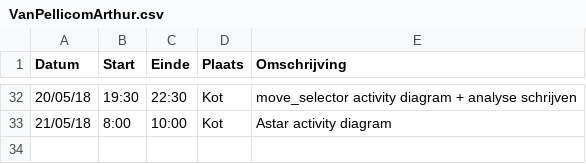
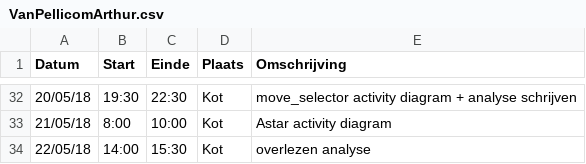
Before and after one commit to AvPelli/pacman_python, a CSV file: logboeken/VanPellicomArthur.csv, drawn as a sheet; only a part is shown, gaps mark what is left out; the diff names each change by its address in the sheet, - before the commit and + after, or states it on an @@ line.

Commit message:
logboek @Arthur

```diff
--- a/logboeken/VanPellicomArthur.csv
+++ b/logboeken/VanPellicomArthur.csv
+row 34: 22/05/18 | 14:00 | 15:30 | Kot | overlezen analyse
```
